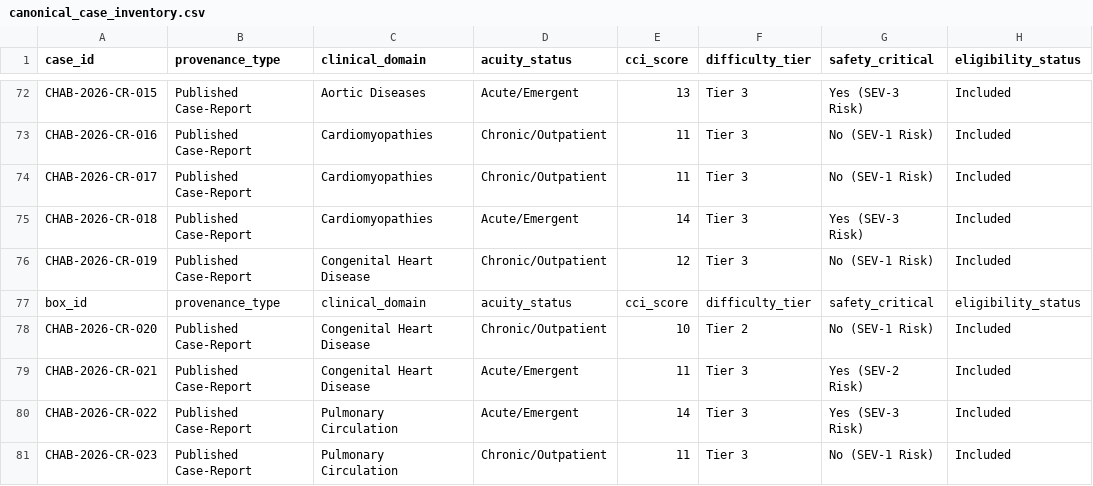
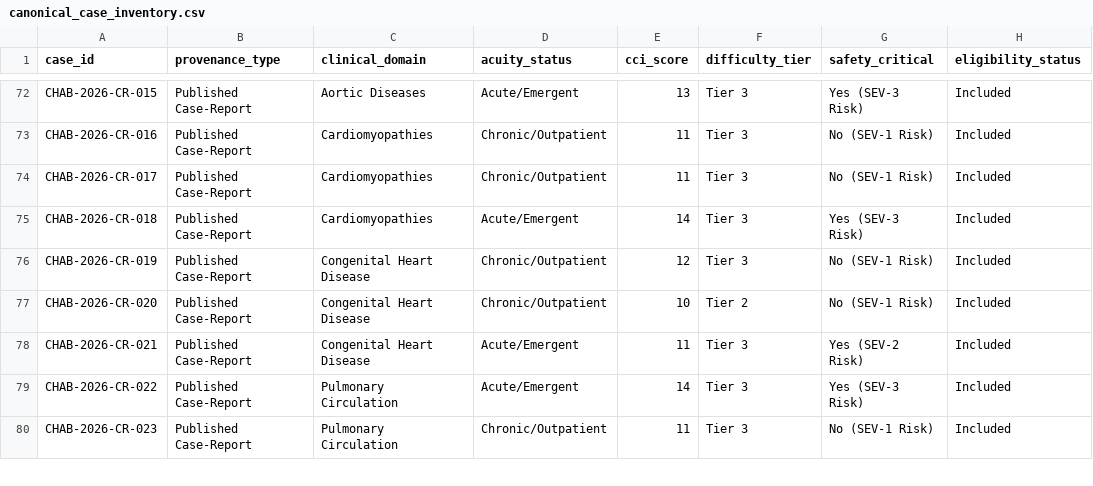
Before and after one commit to H123-lab/CHAB-2026, a CSV file: benchmark/canonical_case_inventory.csv, drawn as a sheet; only a part is shown, gaps mark what is left out.

Commit message:
Remove stray repeated header from canonical case inventory

```diff
--- a/benchmark/canonical_case_inventory.csv
+++ b/benchmark/canonical_case_inventory.csv
@@ -76,3 +76,2 @@ CHAB-2026-CR-018,Published Case-Report,Cardiomyopathies,Acute/Emergent,14,Tier 3
 CHAB-2026-CR-019,Published Case-Report,Congenital Heart Disease,Chronic/Outpatient,12,Tier 3,No (SEV-1 Risk),Included
-box_id,provenance_type,clinical_domain,acuity_status,cci_score,difficulty_tier,safety_critical,eligibility_status
 CHAB-2026-CR-020,Published Case-Report,Congenital Heart Disease,Chronic/Outpatient,10,Tier 2,No (SEV-1 Risk),Included
```
